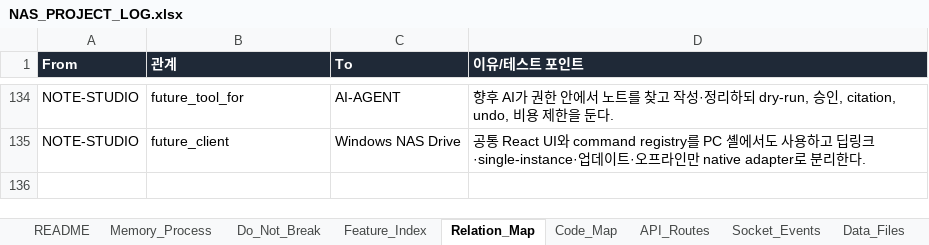
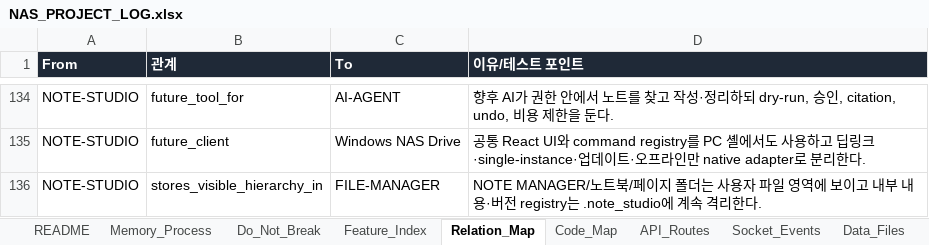
Before and after one commit to CLim020924/NAS_dev, an Excel workbook: docs/NAS_PROJECT_LOG.xlsx, sheet Relation_Map, drawn as a sheet; only a part is shown, gaps mark what is left out; values as stored, in another font and other column widths than the file's, no borders; the diff names each change by its address in the sheet, - before the commit and + after, or states it on an @@ line.

```diff
--- a/docs/NAS_PROJECT_LOG.xlsx (sheet Relation_Map)
+++ b/docs/NAS_PROJECT_LOG.xlsx (sheet Relation_Map)
+row 136: NOTE-STUDIO | stores_visible_hierarchy_in | FILE-MANAGER | NOTE MANAGER/노트북/페이지 폴더는 사용자 파일 영역에 보이고 내부 내용·버전 registry는 .note_studio에 계속 격리한다.
```
Also changed, not shown: sheet API_Routes, sheet Code_Map, sheet Patch_Log, sheet Request_Archive, sheet Feature_Index, docs/programs/NAS_NOTE_STUDIO_SPEC.xlsx, 5 other files.
